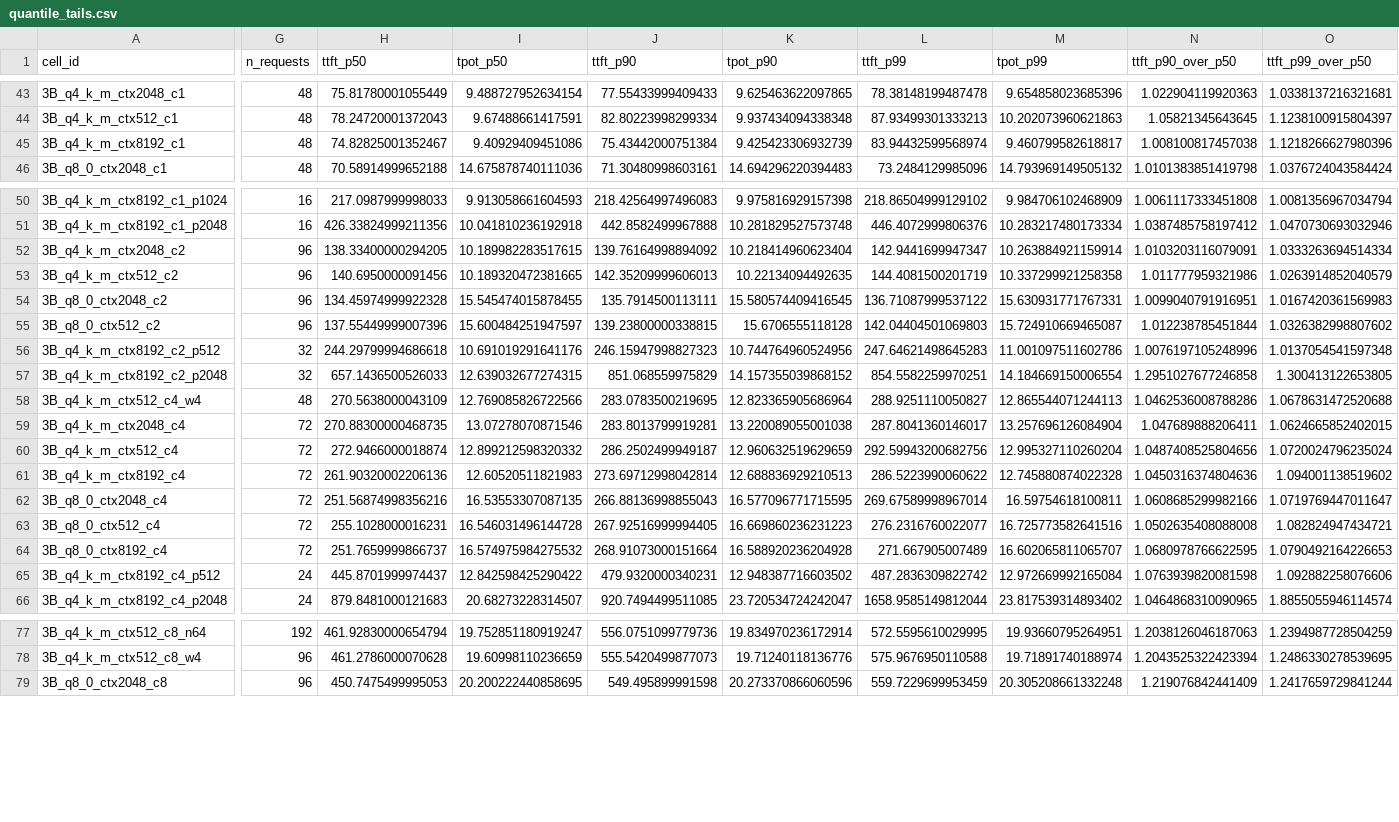
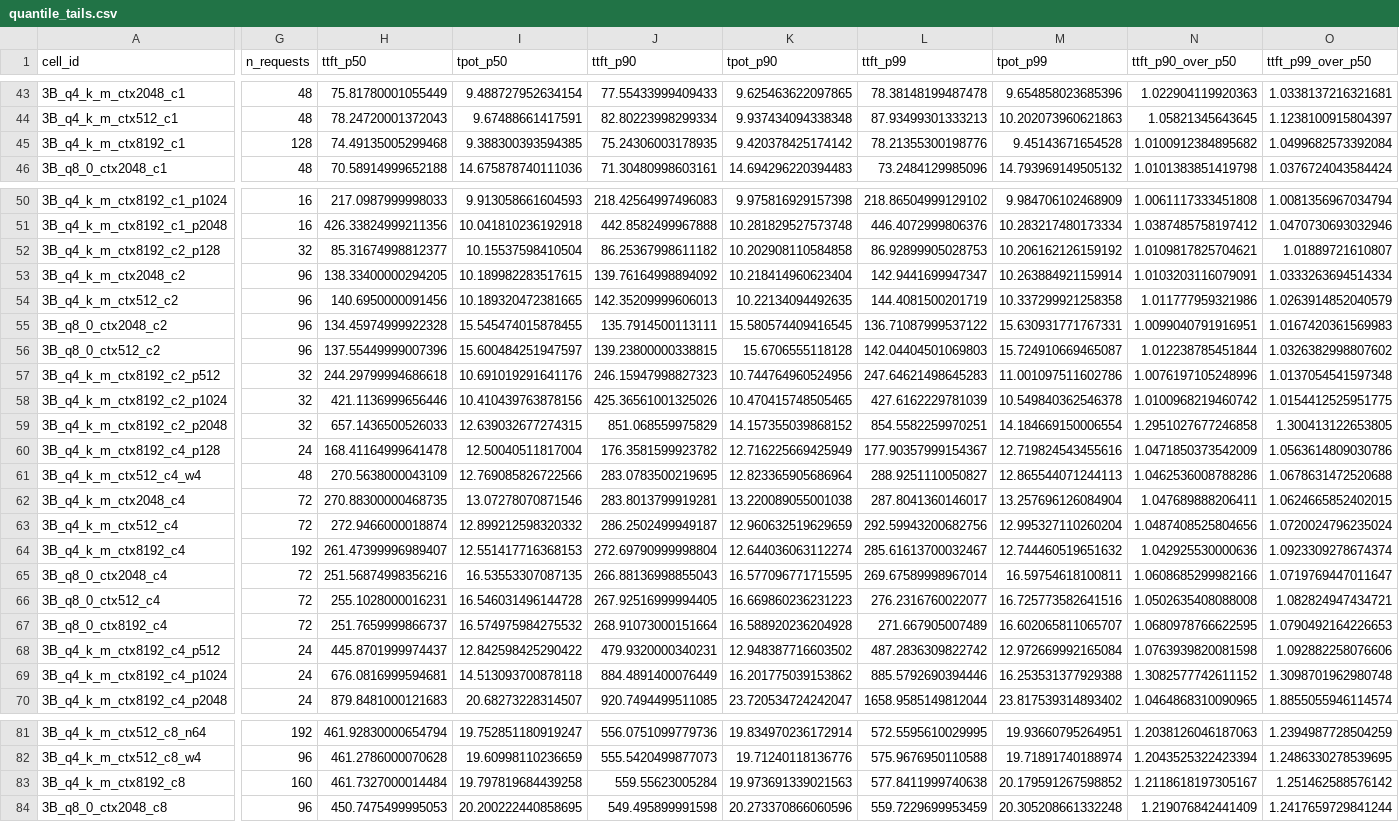
Before and after one commit to pityobject/tokencost, a CSV file: results/quantile_tails.csv, drawn as a sheet; only a part is shown, gaps mark what is left out; addresses are those after the commit; rows hold the shown columns only; the diff covers the shown part only; the diff names each change by its address in the sheet, - before the commit and + after, or states it on an @@ line.

Commit message:
data: absorb 5 more repeats + 4 length probes; refit unchanged (8.70%); variance CV 0.22%; fix repeat-index dedupe (F11)

```diff
--- a/results/quantile_tails.csv
+++ b/results/quantile_tails.csv
-G45 (n_requests): 48
+G45 (n_requests): 128
-H45 (ttft_p50): 74.82825001352467
+H45 (ttft_p50): 74.49135005299468
-I45 (tpot_p50): 9.40929409451086
+I45 (tpot_p50): 9.388300393594385
-J45 (ttft_p90): 75.43442000751384
+J45 (ttft_p90): 75.24306003178935
-K45 (tpot_p90): 9.425423306932739
+K45 (tpot_p90): 9.420378425174142
-L45 (ttft_p99): 83.94432599568974
+L45 (ttft_p99): 78.21355300198776
-M45 (tpot_p99): 9.460799582618817
+M45 (tpot_p99): 9.45143671654528
-N45 (ttft_p90_over_p50): 1.008100817457038
+N45 (ttft_p90_over_p50): 1.0100912384895682
-O45 (ttft_p99_over_p50): 1.1218266627980396
+O45 (ttft_p99_over_p50): 1.0499682573392084
+row 52: 3B_q4_k_m_ctx8192_c2_p128 | 32 | 85.31674998812377 | 10.15537598410504 | 86.25367998611182 | 10.202908110584858 | 86.92899905028753 | 10.206162126159192 | 1.0109817825704621 | 1.01889721610807
+row 58: 3B_q4_k_m_ctx8192_c2_p1024 | 32 | 421.1136999656446 | 10.410439763878156 | 425.36561001325026 | 10.470415748505465 | 427.6162229781039 | 10.549840362546378 | 1.0100968219460742 | 1.0154412525951775
+row 60: 3B_q4_k_m_ctx8192_c4_p128 | 24 | 168.41164999641478 | 12.50040511817004 | 176.3581599923782 | 12.716225669425949 | 177.90357999154367 | 12.719824543455616 | 1.0471850373542009 | 1.0563614809030786
-G64 (n_requests): 72
+G64 (n_requests): 192
-H64 (ttft_p50): 261.90320002206136
+H64 (ttft_p50): 261.47399996989407
-I64 (tpot_p50): 12.60520511821983
+I64 (tpot_p50): 12.551417716368153
-J64 (ttft_p90): 273.69712998042814
+J64 (ttft_p90): 272.69790999998804
-K64 (tpot_p90): 12.688836929210513
+K64 (tpot_p90): 12.644036063112274
-L64 (ttft_p99): 286.5223990060622
+L64 (ttft_p99): 285.61613700032467
-M64 (tpot_p99): 12.745880874022328
+M64 (tpot_p99): 12.744460519651632
-N64 (ttft_p90_over_p50): 1.0450316374804636
+N64 (ttft_p90_over_p50): 1.042925530000636
-O64 (ttft_p99_over_p50): 1.094001138519602
+O64 (ttft_p99_over_p50): 1.0923309278674374
+row 69: 3B_q4_k_m_ctx8192_c4_p1024 | 24 | 676.0816999594681 | 14.513093700878118 | 884.4891400076449 | 16.201775039153862 | 885.5792690394446 | 16.253531377929388 | 1.3082577742611152 | 1.3098701962980748
+row 83: 3B_q4_k_m_ctx8192_c8 | 160 | 461.7327000014484 | 19.797819684439258 | 559.55623005284 | 19.973691339021563 | 577.8411999740638 | 20.179591267598852 | 1.2118618197305167 | 1.251462588576142
```
Also changed, not shown: 10 edited cells elsewhere in this file, data/summary_steady.csv, results/predictions.csv, 16 other files.
